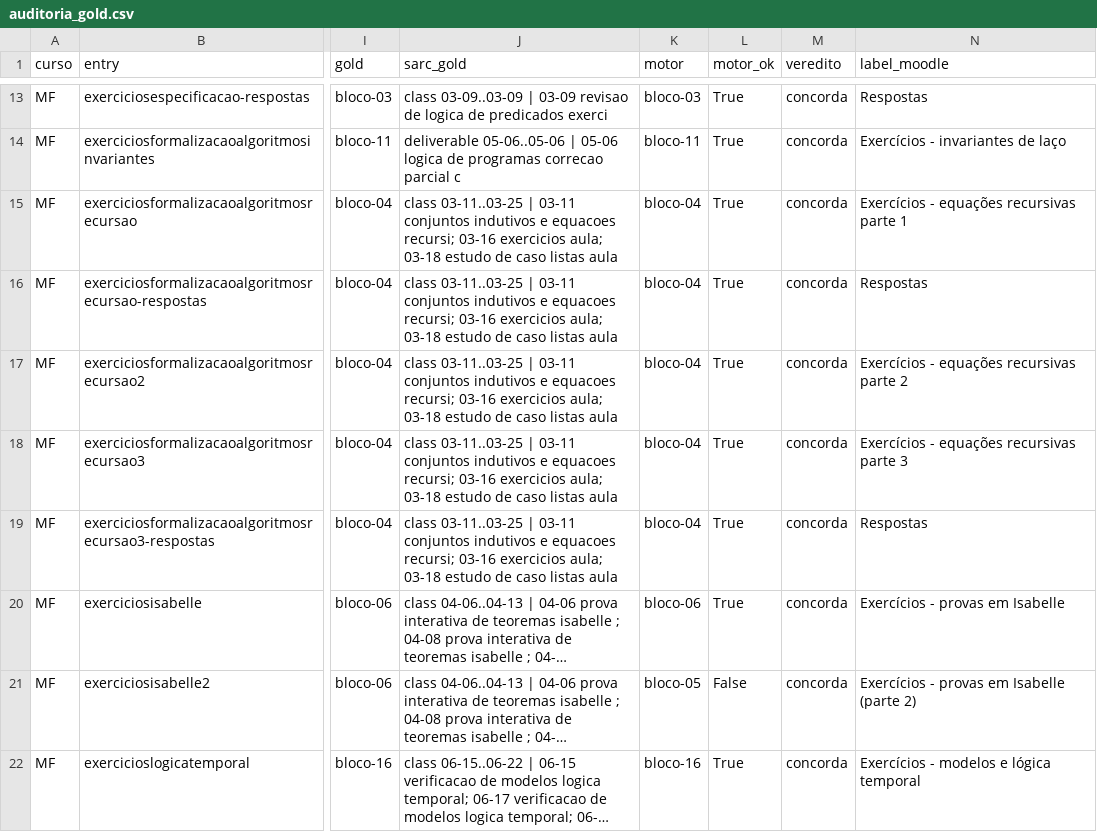
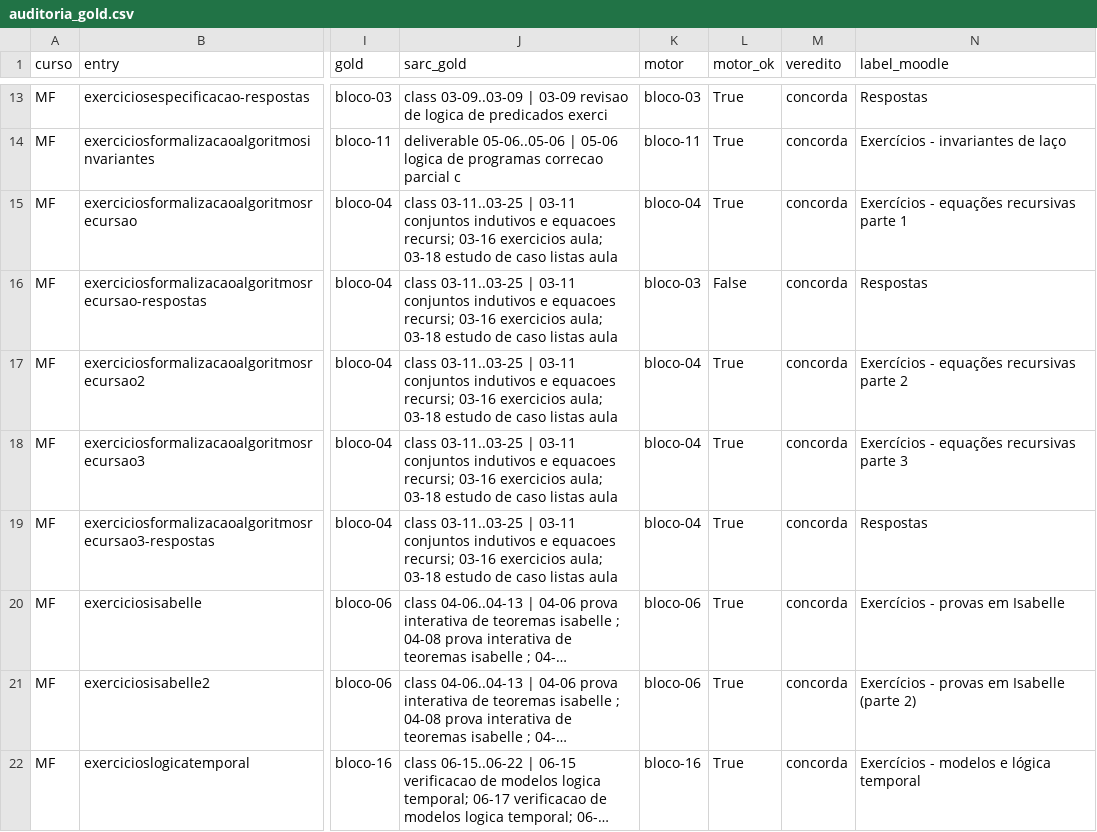
Before and after one commit to HumbertoCG18/GPT-Tutor-Generator, a CSV file: docs/reports/_harness-2026-09-02/auditoria_gold.csv, drawn as a sheet; only a part is shown, gaps mark what is left out; long unchanged cells end in …; the diff covers the shown part only; the diff names each change by its address in the sheet, - before the commit and + after, or states it on an @@ line.

```diff
--- a/docs/reports/_harness-2026-09-02/auditoria_gold.csv
+++ b/docs/reports/_harness-2026-09-02/auditoria_gold.csv
-K16 (motor): bloco-04
+K16 (motor): bloco-03
-L16 (motor_ok): True
+L16 (motor_ok): False
-K21 (motor): bloco-05
+K21 (motor): bloco-06
-L21 (motor_ok): False
+L21 (motor_ok): True
```
Also changed, not shown: 1 removed row and 74 edited cells elsewhere in this file, 1 other file.
